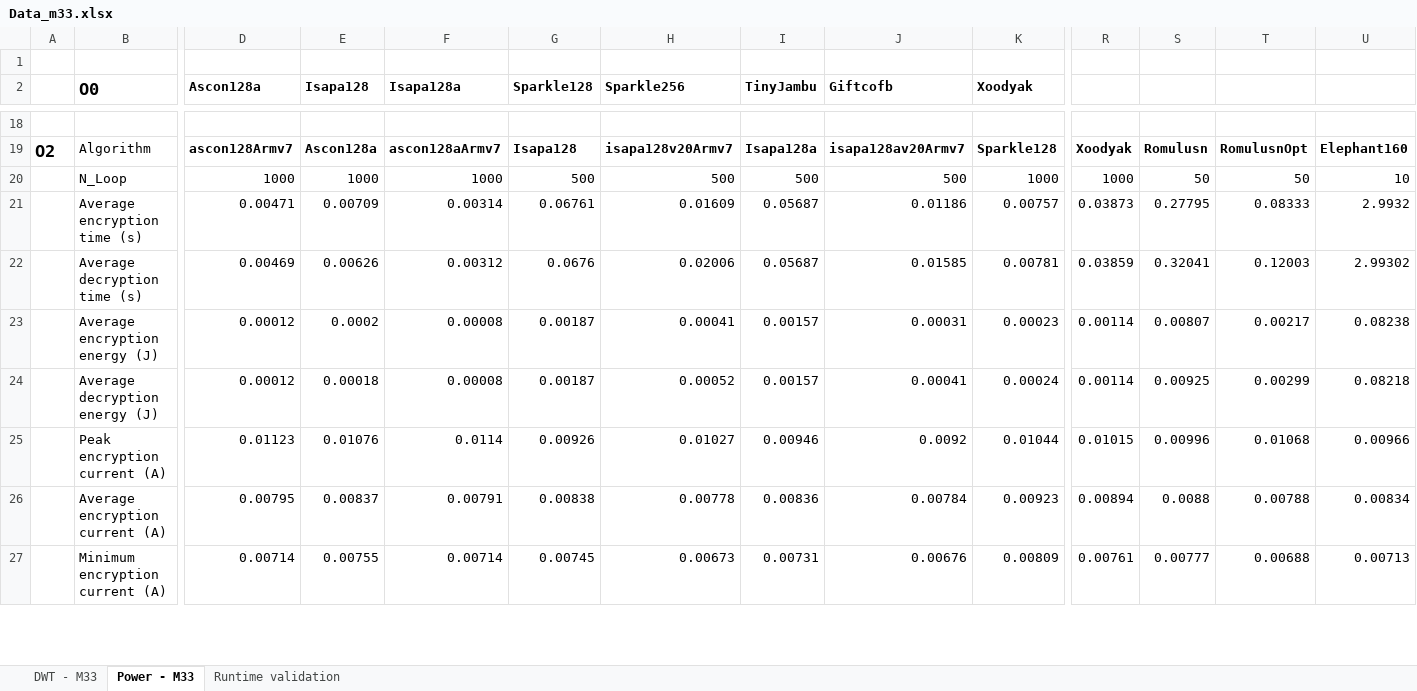
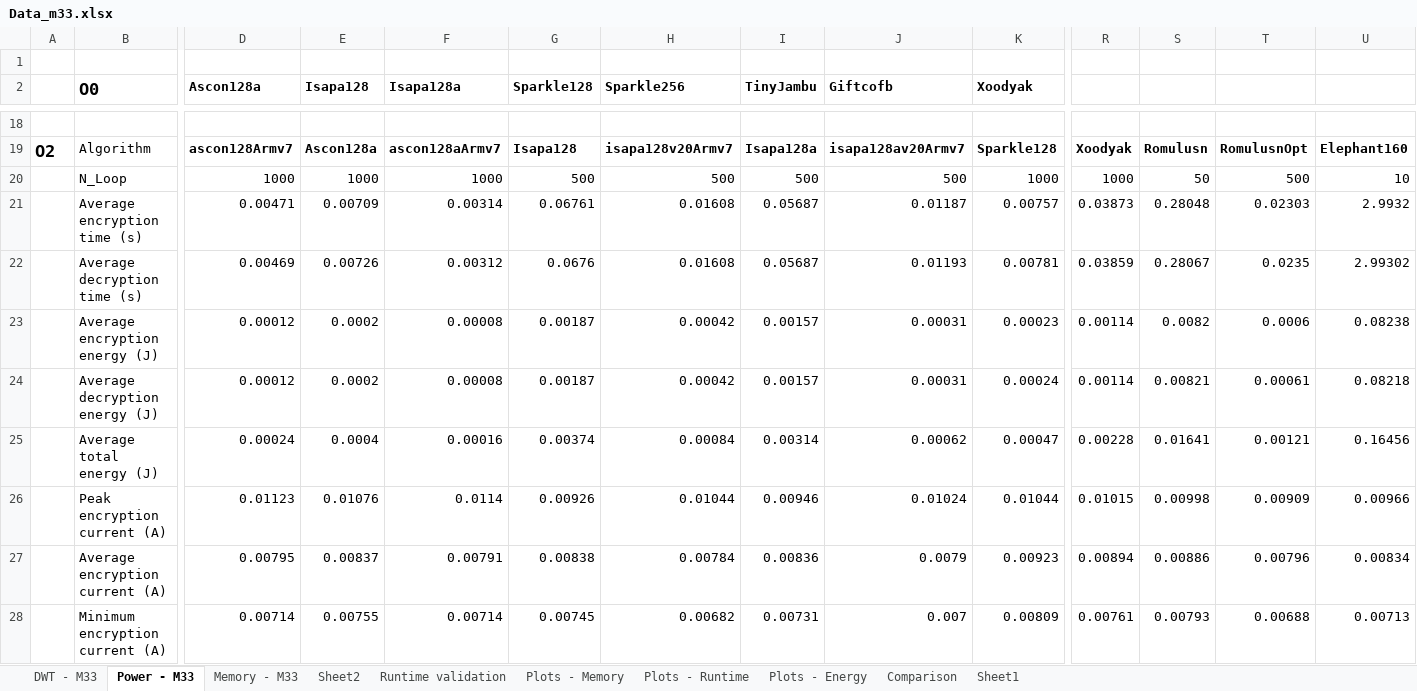
Before and after one commit to mrabie9/lwc_cortex_m33, an Excel workbook: Data/Data_m33.xlsx, sheet Power - M33, drawn as a sheet; only a part is shown, gaps mark what is left out; values as stored, in another font and other column widths than the file's, no borders; addresses are those after the commit; rows hold the shown columns only; the diff covers the shown part only; the diff names each change by its address in the sheet, - before the commit and + after, or states it on an @@ line.

```diff
--- a/Data/Data_m33.xlsx (sheet Power - M33)
+++ b/Data/Data_m33.xlsx (sheet Power - M33)
+sheet tab: Memory - M33
+sheet tab: Sheet2
+sheet tab: Plots - Memory
+sheet tab: Plots - Runtime
+sheet tab: Plots - Energy
+sheet tab: Comparison
+sheet tab: Sheet1
-T20: 50
+T20: 500
-H21 (Sparkle256): 0.01609
+H21 (Sparkle256): 0.01608
-J21 (Giftcofb): 0.01186
+J21 (Giftcofb): 0.01187
-S21: 0.27795
+S21: 0.28048
-T21: 0.08333
+T21: 0.02303
-E22 (Isapa128): 0.00626
+E22 (Isapa128): 0.00726
-H22 (Sparkle256): 0.02006
+H22 (Sparkle256): 0.01608
-J22 (Giftcofb): 0.01585
+J22 (Giftcofb): 0.01193
-S22: 0.32041
+S22: 0.28067
-T22: 0.12003
+T22: 0.0235
-H23 (Sparkle256): 0.00041
+H23 (Sparkle256): 0.00042
-S23: 0.00807
+S23: 0.0082
-T23: 0.00217
+T23: 0.0006
-E24 (Isapa128): 0.00018
+E24 (Isapa128): 0.0002
-H24 (Sparkle256): 0.00052
+H24 (Sparkle256): 0.00042
-J24 (Giftcofb): 0.00041
+J24 (Giftcofb): 0.00031
-S24: 0.00925
+S24: 0.00821
-T24: 0.00299
+T24: 0.00061
+row 25:  | Average total energy (J) | 0.00024 | 0.0004 | 0.00016 | 0.00374 | 0.00084 | 0.00314 | 0.00062 | 0.00047 | 0.00228 | 0.01641 | 0.00121 | 0.16456
-H26 (Sparkle256): 0.01027
+H26 (Sparkle256): 0.01044
-J26 (Giftcofb): 0.0092
+J26 (Giftcofb): 0.01024
-S26: 0.00996
+S26: 0.00998
-T26: 0.01068
+T26: 0.00909
-H27 (Sparkle256): 0.00778
+H27 (Sparkle256): 0.00784
-J27 (Giftcofb): 0.00784
+J27 (Giftcofb): 0.0079
-S27: 0.0088
+S27: 0.00886
-T27: 0.00788
+T27: 0.00796
-H28 (Sparkle256): 0.00673
+H28 (Sparkle256): 0.00682
-J28 (Giftcofb): 0.00676
+J28 (Giftcofb): 0.007
-S28: 0.00777
+S28: 0.00793
```
Also changed, not shown: 65 added rows and 74 edited cells elsewhere in this sheet, sheet Runtime validation, sheet DWT - M33, formulas that keep their value, charts or pictures, 2 other files.
